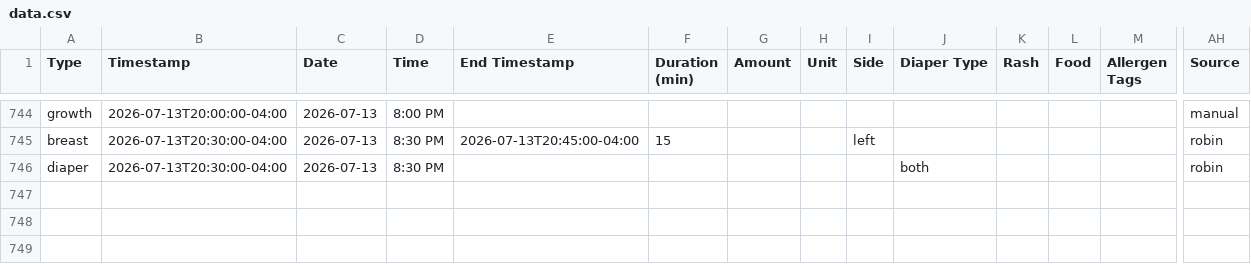
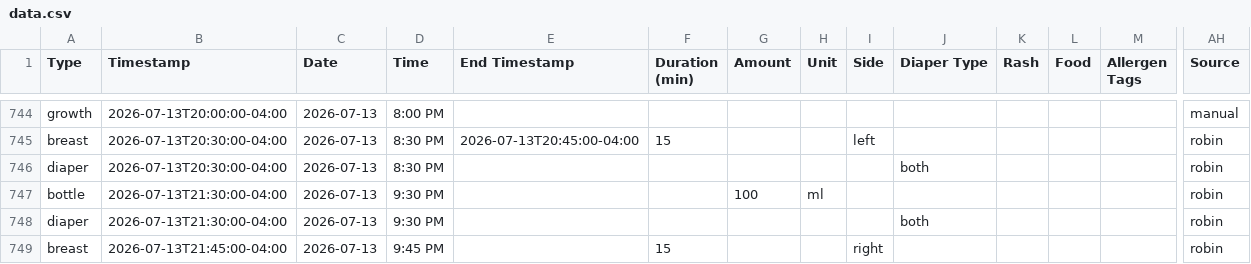
Before and after one commit to mjkavs99/vienna-tracker, a CSV file: data.csv, drawn as a sheet; only a part is shown, gaps mark what is left out; rows hold the shown columns only; the diff names each change by its address in the sheet, - before the commit and + after, or states it on an @@ line.

Commit message:
Update data.csv from Vienna dashboard

```diff
--- a/data.csv
+++ b/data.csv
+row 747: bottle | 2026-07-13T21:30:00-04:00 | 2026-07-13 | 9:30 PM |  |  | 100 | ml |  |  |  |  |  | robin
+row 748: diaper | 2026-07-13T21:30:00-04:00 | 2026-07-13 | 9:30 PM |  |  |  |  |  | both |  |  |  | robin
+row 749: breast | 2026-07-13T21:45:00-04:00 | 2026-07-13 | 9:45 PM |  | 15 |  |  | right |  |  |  |  | robin
```
